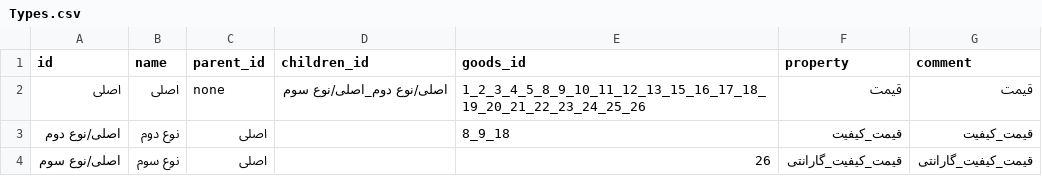
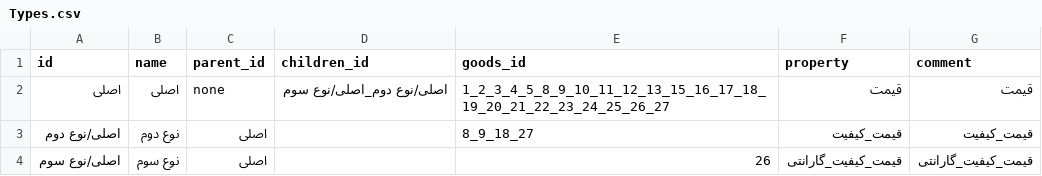
Before and after one commit to Alireza-Abrehforoush/Onket, a CSV file: Project/Main/Onket/Database/Types/Types.csv, drawn as a sheet.

```diff
--- a/Project/Main/Onket/Database/Types/Types.csv
+++ b/Project/Main/Onket/Database/Types/Types.csv
@@ -1,4 +1,4 @@
 id;name;parent_id;children_id;goods_id;property;comment
-اصلی;اصلی;none;اصلی/نوع دوم_اصلی/نوع سوم;1_2_3_4_5_8_9_10_11_12_13_15_16_17_18_19_20_21_22_23_24_25_26;قیمت;قیمت
-اصلی/نوع دوم;نوع دوم;اصلی;;8_9_18;قیمت_کیفیت;قیمت_کیفیت
+اصلی;اصلی;none;اصلی/نوع دوم_اصلی/نوع سوم;1_2_3_4_5_8_9_10_11_12_13_15_16_17_18_19_20_21_22_23_24_25_26_27;قیمت;قیمت
+اصلی/نوع دوم;نوع دوم;اصلی;;8_9_18_27;قیمت_کیفیت;قیمت_کیفیت
 اصلی/نوع سوم;نوع سوم;اصلی;;26;قیمت_کیفیت_گارانتی;قیمت_کیفیت_گارانتی
```
Also changed, not shown: Project/Main/Onket/Database/Goods/goods.csv, 18 other files.
